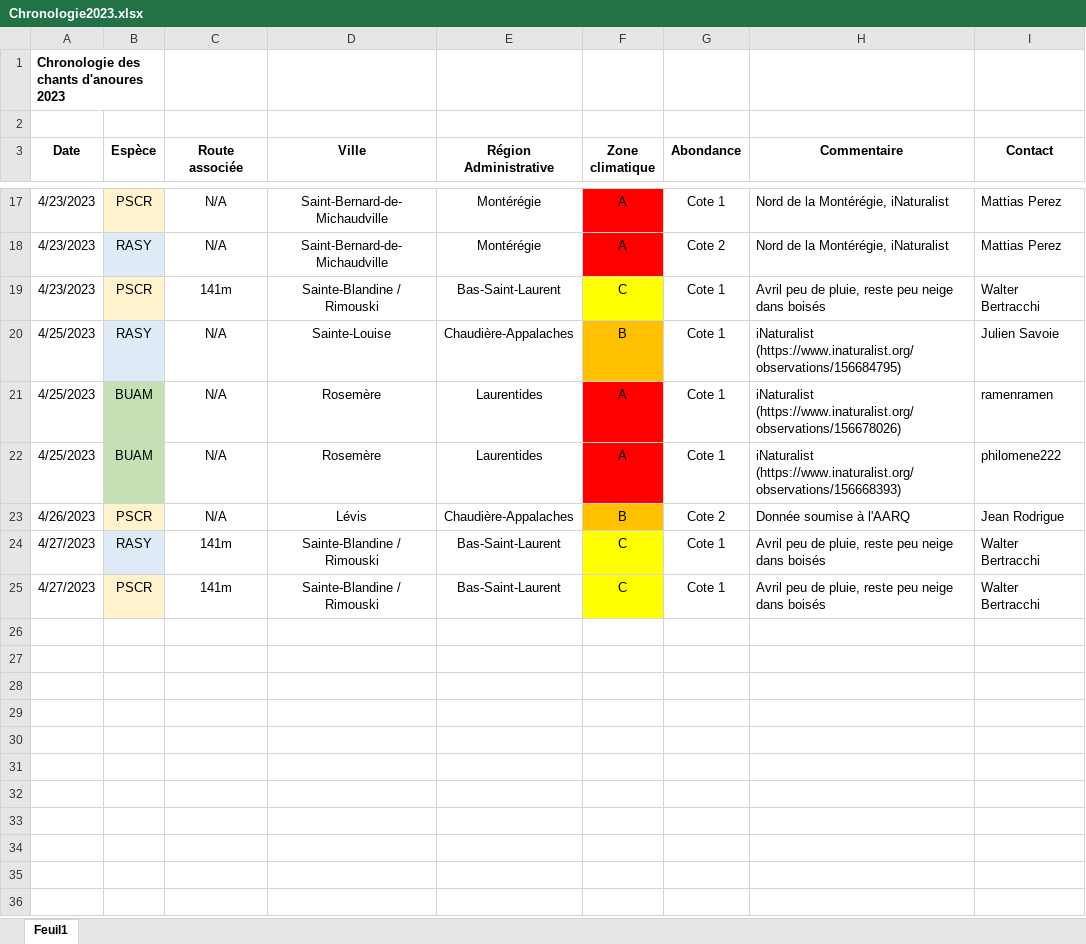
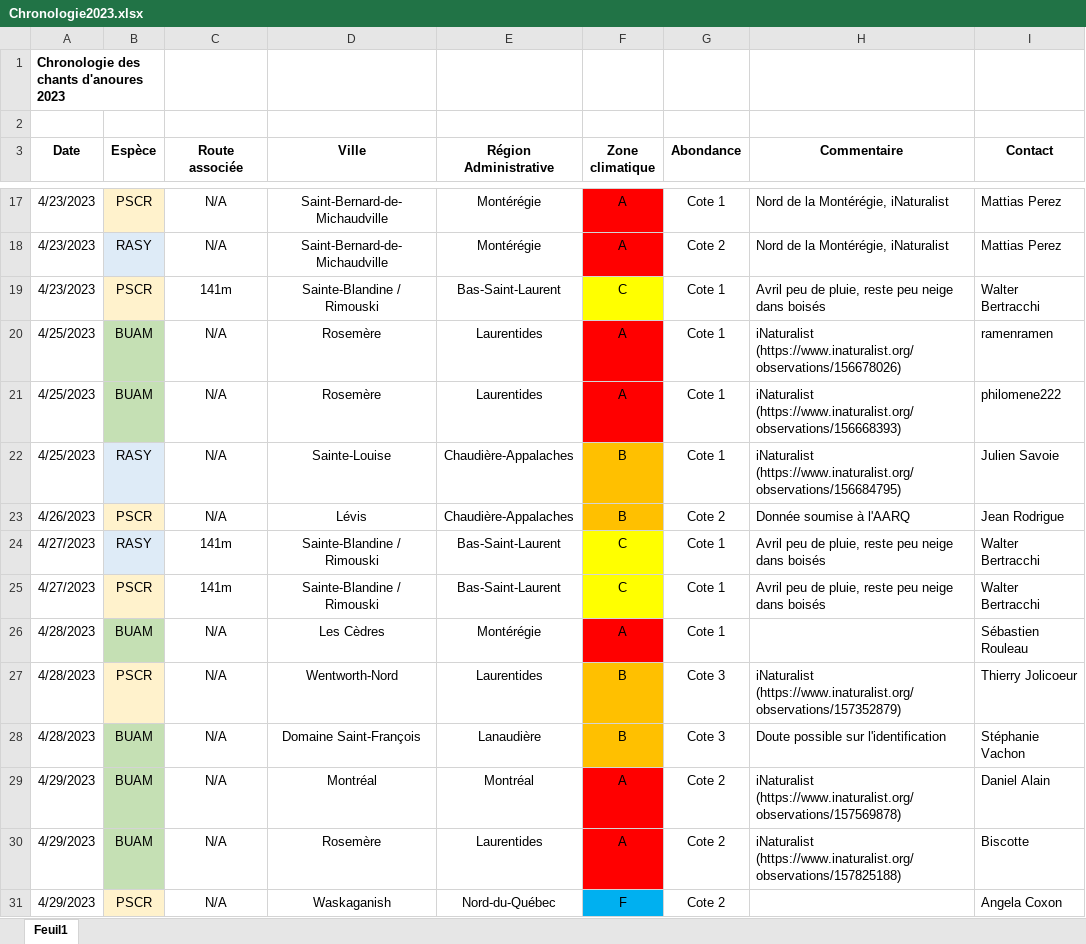
Before and after one commit to suivi-anoures-qc/suivi-anoures-qc, an Excel workbook: Chronologie2023.xlsx, sheet Feuil1, drawn as a sheet; only a part is shown, gaps mark what is left out; values as stored, in another font and other column widths than the file's, no borders; the diff names each change by its address in the sheet, - before the commit and + after, or states it on an @@ line.

```diff
--- a/Chronologie2023.xlsx (sheet Feuil1)
+++ b/Chronologie2023.xlsx (sheet Feuil1)
@@ row 20 moved to row 22: 4/25/2023 @@
+row 26: 4/28/2023 | BUAM | N/A | Les Cèdres | Montérégie | A | Cote 1 |  | Sébastien Rouleau
+row 27: 4/28/2023 | PSCR | N/A | Wentworth-Nord | Laurentides | B | Cote 3 | iNaturalist (https://www.inaturalist.org/observations/157352879) | Thierry Jolicoeur
+row 28: 4/28/2023 | BUAM | N/A | Domaine Saint-François | Lanaudière | B | Cote 3 | Doute possible sur l'identification | Stéphanie Vachon
+row 29: 4/29/2023 | BUAM | N/A | Montréal | Montréal | A | Cote 2 | iNaturalist (https://www.inaturalist.org/observations/157569878) | Daniel Alain
+row 30: 4/29/2023 | BUAM | N/A | Rosemère | Laurentides | A | Cote 2 | iNaturalist (https://www.inaturalist.org/observations/157825188) | Biscotte
+row 31: 4/29/2023 | PSCR | N/A | Waskaganish | Nord-du-Québec | F | Cote 2 |  | Angela Coxon
```
Also changed, not shown: 1 other file.
